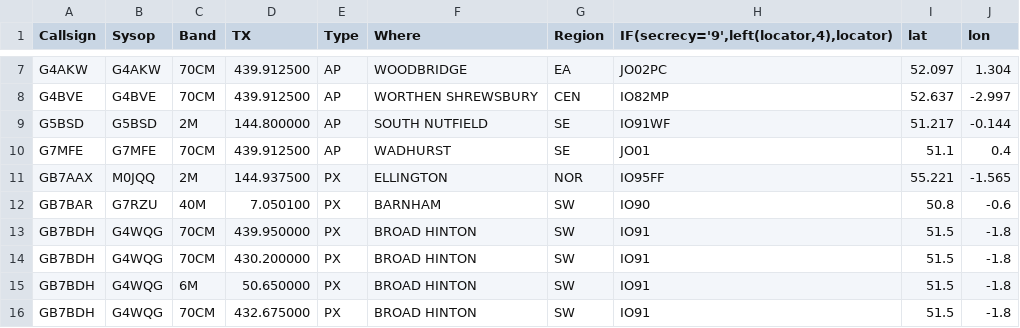
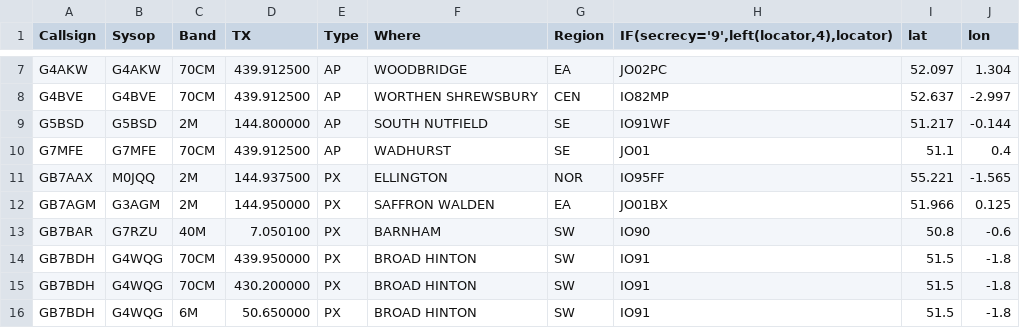
Before and after one commit to doismellburning/etcc-csv-scrape, a CSV file: packetlist.csv, drawn as a sheet; only a part is shown, gaps mark what is left out; the shorter side is filled out with more unchanged rows.

```diff
--- a/packetlist.csv
+++ b/packetlist.csv
@@ -11,2 +11,3 @@ G7MFE,G7MFE,70CM,439.912500,AP,WADHURST,SE,JO01,51.1,0.4,
 GB7AAX,M0JQQ,2M,144.937500,PX,ELLINGTON,NOR,IO95FF,55.221,-1.565,
+GB7AGM,G3AGM,2M,144.950000,PX,SAFFRON WALDEN,EA,JO01BX,51.966,0.125,
 GB7BAR,G7RZU,40M,7.050100,PX,BARNHAM,SW,IO90,50.8,-0.6,
```
Also changed, not shown: 1 other file.
